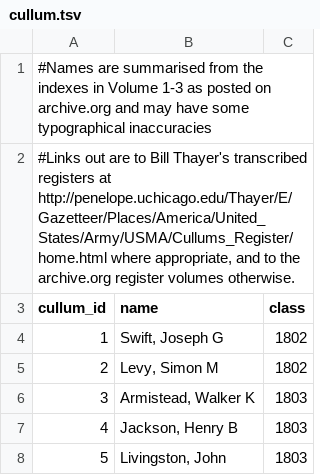
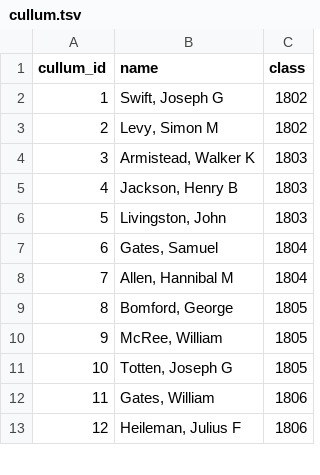
Before and after one commit to generalist/sources, a TSV file: cullum.tsv, drawn as a sheet; only a part is shown; the shorter side is filled out with more unchanged rows.

Commit message:
Update cullum.tsv

```diff
--- a/cullum.tsv
+++ b/cullum.tsv
@@ -1,3 +1 @@
-#Names are summarised from the indexes in Volume 1-3 as posted on archive.org and may have some typographical inaccuracies
-#Links out are to Bill Thayer's transcribed registers at http://penelope.uchicago.edu/Thayer/E/Gazetteer/Places/America/United_States/Army/USMA/Cullums_Register/home.html where appropriate, and to the archive.org register volumes otherwise.
 cullum_id	name	class
```
